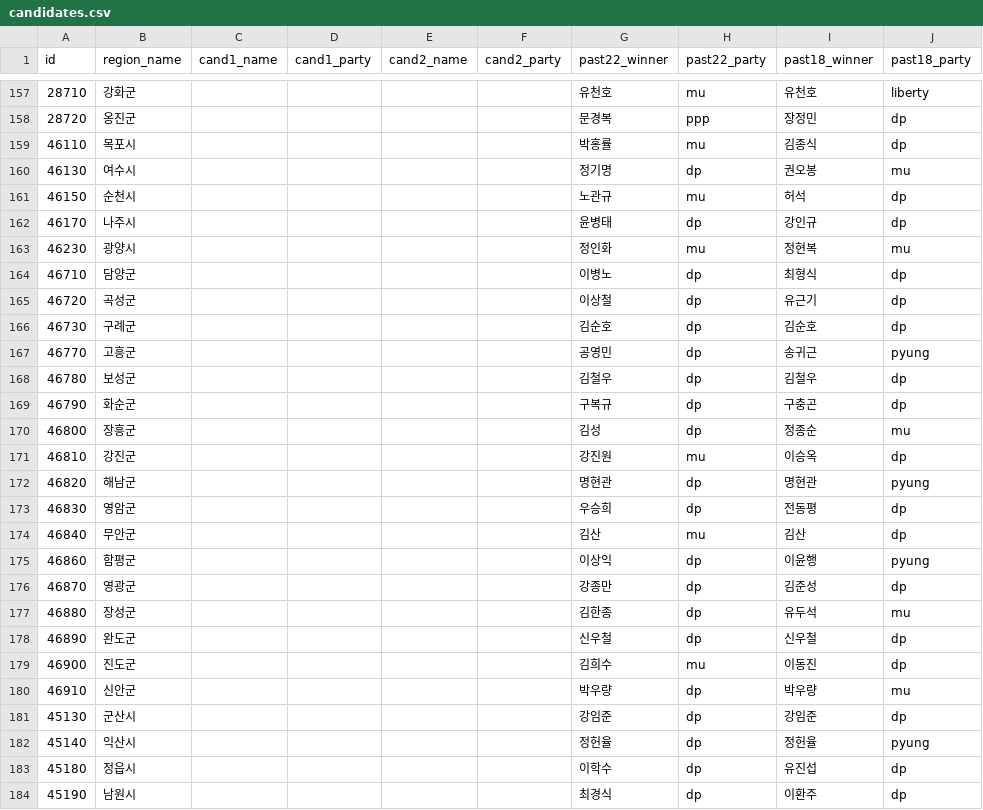
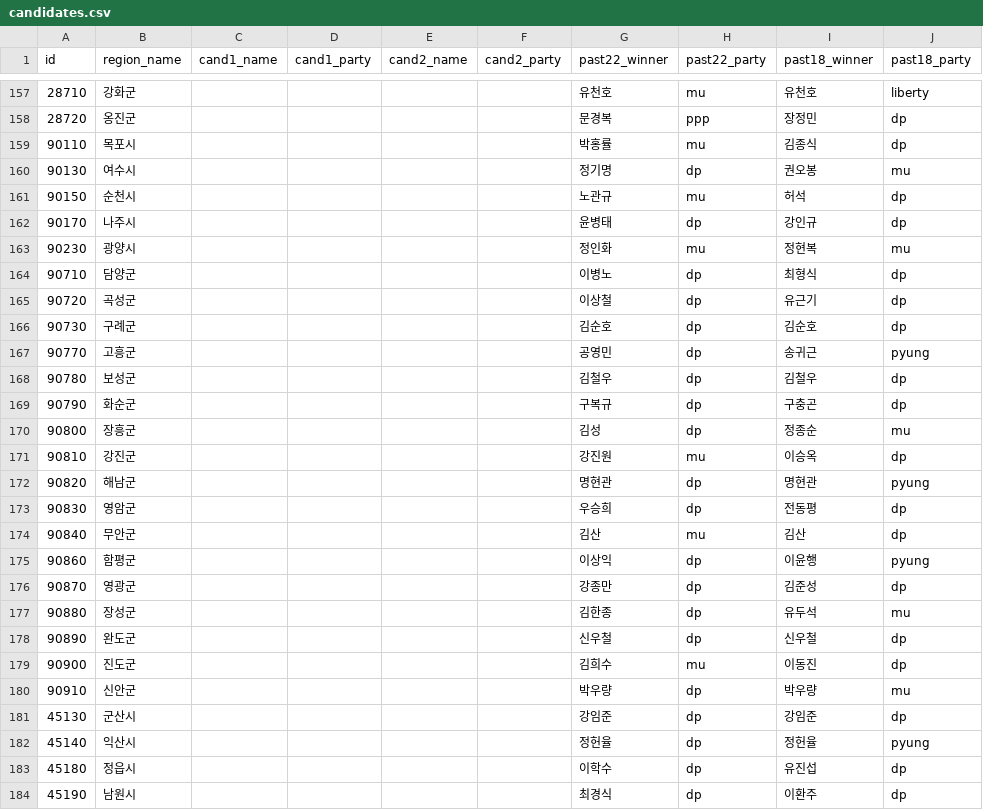
Before and after one commit to navillera7/227toWin, a CSV file: client/public/candidates.csv, drawn as a sheet; only a part is shown, gaps mark what is left out; the diff covers the shown part only; the diff names each change by its address in the sheet, - before the commit and + after, or states it on an @@ line.

```diff
--- a/client/public/candidates.csv
+++ b/client/public/candidates.csv
-A159 (id): 46110
+A159 (id): 90110
-A160 (id): 46130
+A160 (id): 90130
-A161 (id): 46150
+A161 (id): 90150
-A162 (id): 46170
+A162 (id): 90170
-A163 (id): 46230
+A163 (id): 90230
-A164 (id): 46710
+A164 (id): 90710
-A165 (id): 46720
+A165 (id): 90720
-A166 (id): 46730
+A166 (id): 90730
-A167 (id): 46770
+A167 (id): 90770
-A168 (id): 46780
+A168 (id): 90780
-A169 (id): 46790
+A169 (id): 90790
-A170 (id): 46800
+A170 (id): 90800
-A171 (id): 46810
+A171 (id): 90810
-A172 (id): 46820
+A172 (id): 90820
-A173 (id): 46830
+A173 (id): 90830
-A174 (id): 46840
+A174 (id): 90840
-A175 (id): 46860
+A175 (id): 90860
-A176 (id): 46870
+A176 (id): 90870
-A177 (id): 46880
+A177 (id): 90880
-A178 (id): 46890
+A178 (id): 90890
-A179 (id): 46900
+A179 (id): 90900
-A180 (id): 46910
+A180 (id): 90910
```
Also changed, not shown: 13 edited cells elsewhere in this file, 1 other file.
